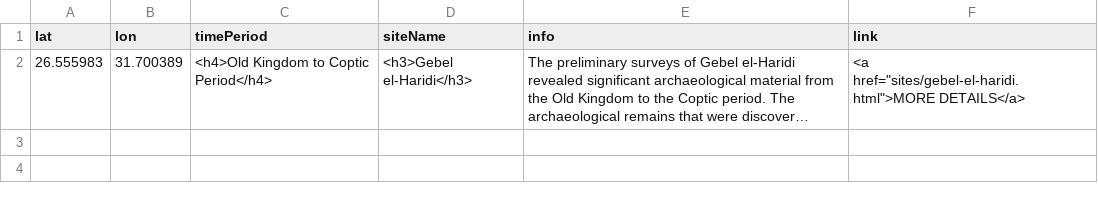
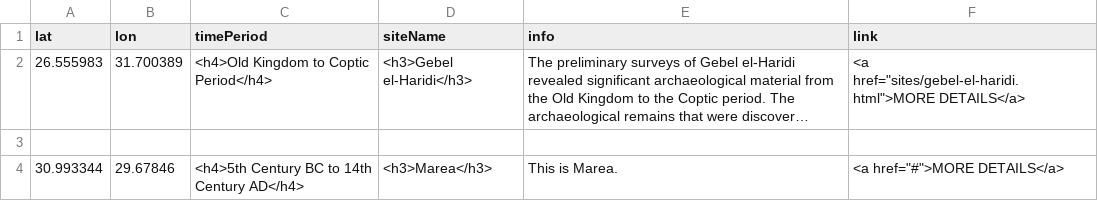
Before and after one commit to msu-anthropology/daea-fs14, a CSV file: sites/aa-sites-popup.csv, drawn as a sheet; long unchanged cells end in …; the diff names each change by its address in the sheet, - before the commit and + after, or states it on an @@ line.

Commit message:
Update Marea

```diff
--- a/sites/aa-sites-popup.csv
+++ b/sites/aa-sites-popup.csv
+row 3: (empty)
+row 4: 30.993344 | 29.67846 | <h4>5th Century BC to 14th Century AD</h4> | <h3>Marea</h3> | This is Marea. | <a href="#">MORE DETAILS</a>
```
